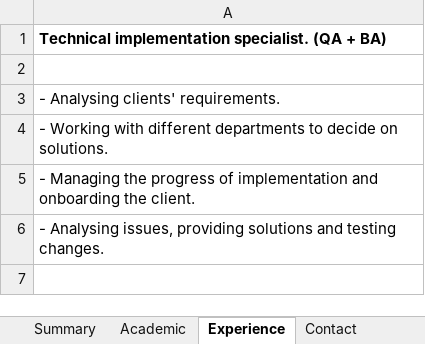
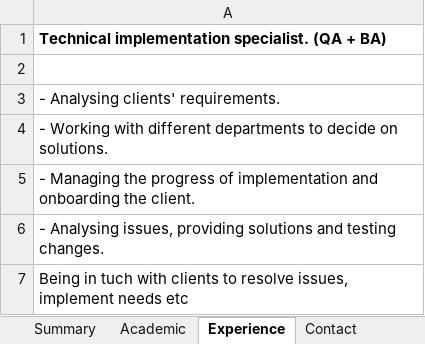
Before and after one commit to Anti4ris98/CV-bot, an Excel workbook: infoeng.xlsx, sheet Experience, drawn as a sheet; values as stored, in another font and other column widths than the file's, no borders; the diff names each change by its address in the sheet, - before the commit and + after, or states it on an @@ line.

```diff
--- a/infoeng.xlsx (sheet Experience)
+++ b/infoeng.xlsx (sheet Experience)
+row 7: Being in tuch with clients to resolve issues, implement needs etc
```
Also changed, not shown: sheet Summary, infoua.xlsx, 1 other file.
